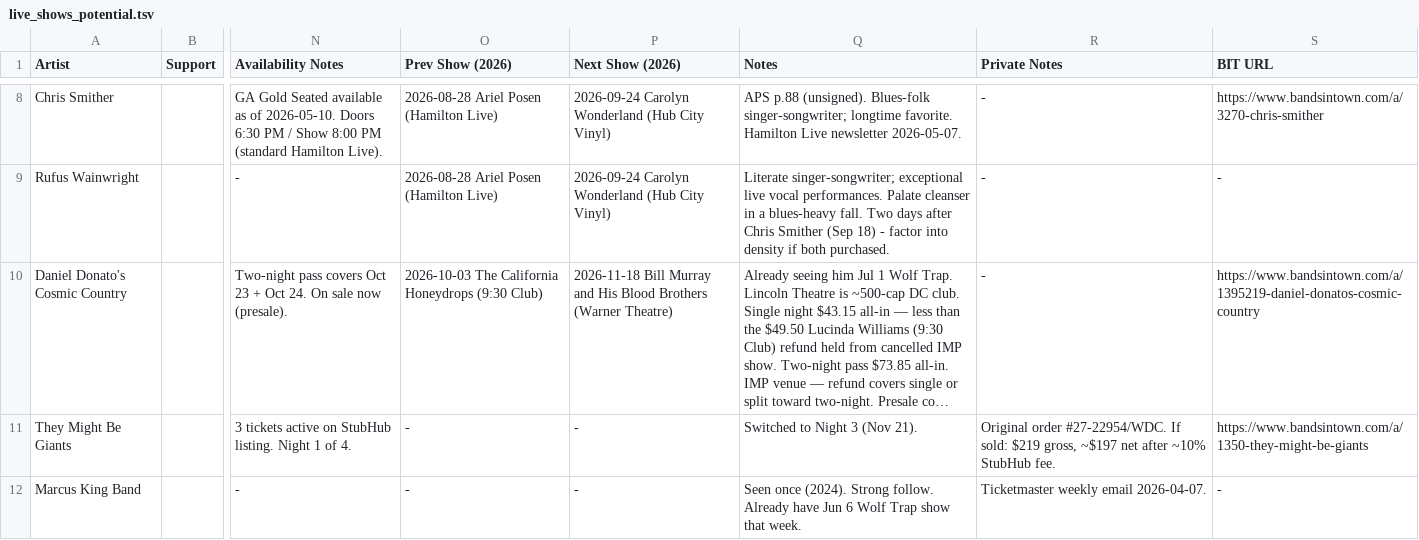
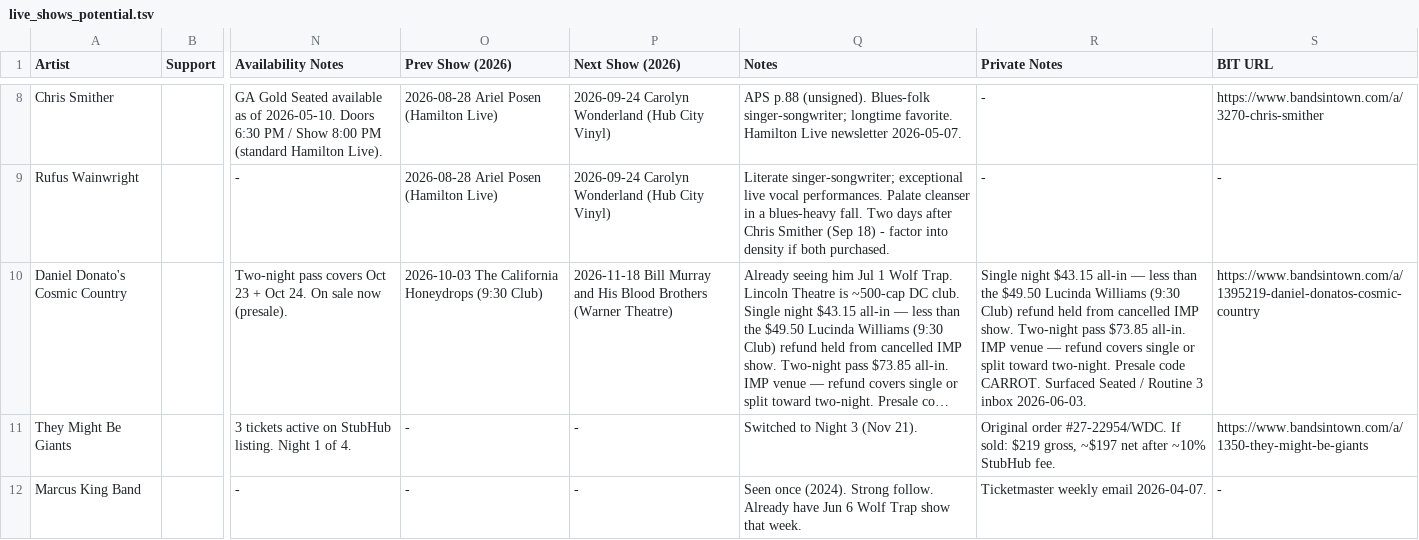
Before and after one commit to dan2bit/live-shows, a TSV file: live_shows_potential.tsv, drawn as a sheet; only a part is shown, gaps mark what is left out; long unchanged cells end in …; the diff names each change by its address in the sheet, - before the commit and + after, or states it on an @@ line.

Commit message:
potential: update Daniel Donato's Cosmic Country Private Notes

```diff
--- a/live_shows_potential.tsv
+++ b/live_shows_potential.tsv
-R10 (Private Notes): -
+R10 (Private Notes): Single night $43.15 all-in — less than the $49.50 Lucinda Williams (9:30 Club) refund held from cancelled IMP show. Two-night pass $73.85 all-in. IMP venue — refund covers single or split toward two-night. Presale code CARROT. Surfaced Seated / Routine 3 inbox 2026-06-03.
```
